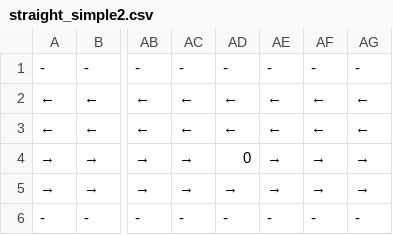
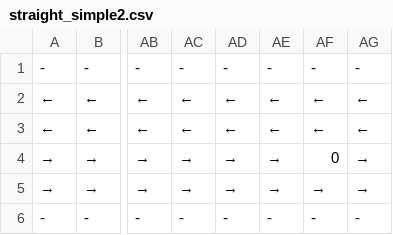
Before and after one commit to tungminhphan/RoSE, a CSV file: rose/configs/straight_simple2.csv, drawn as a sheet; only a part is shown, gaps mark what is left out; the diff names each change by its address in the sheet, - before the commit and + after, or states it on an @@ line.

```diff
--- a/rose/configs/straight_simple2.csv
+++ b/rose/configs/straight_simple2.csv
-AD4: 0
+AD4: →
-AF4: →
+AF4: 0
```
Also changed, not shown: 5 other files.
